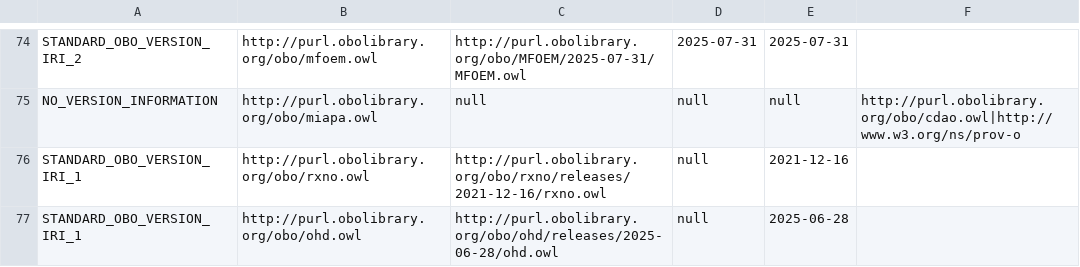
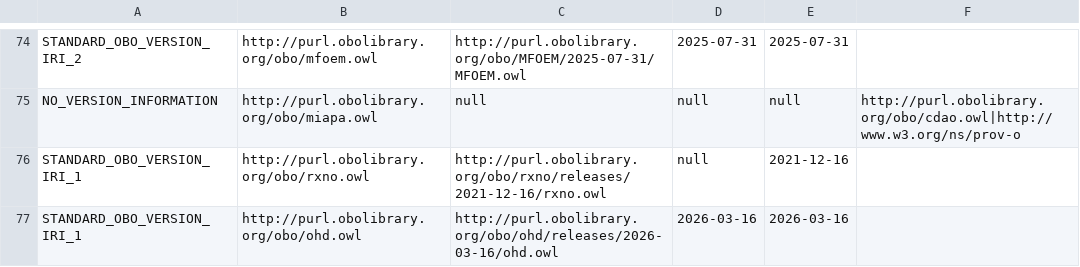
Before and after one commit to psiotwo/ontology-version-extractor, a CSV file: output.csv, drawn as a sheet; only a part is shown, gaps mark what is left out; the diff covers the shown part only.

```diff
--- a/output.csv
+++ b/output.csv
@@ -76,2 +76,2 @@ NO_VERSION_INFORMATION,http://purl.obolibrary.org/obo/miapa.owl,null,null,null,h
 STANDARD_OBO_VERSION_IRI_1,http://purl.obolibrary.org/obo/rxno.owl,http://purl.obolibrary.org/obo/rxno/releases/2021-12-16/rxno.owl,null,2021-12-16,,
-STANDARD_OBO_VERSION_IRI_1,http://purl.obolibrary.org/obo/ohd.owl,http://purl.obolibrary.org/obo/ohd/releases/2025-06-28/ohd.owl,null,2025-06-28,,
+STANDARD_OBO_VERSION_IRI_1,http://purl.obolibrary.org/obo/ohd.owl,http://purl.obolibrary.org/obo/ohd/releases/2026-03-16/ohd.owl,2026-03-16,2026-03-16,,
```
Also changed, not shown: 1 added row and 10 edited cells elsewhere in this file, 2 other files.
